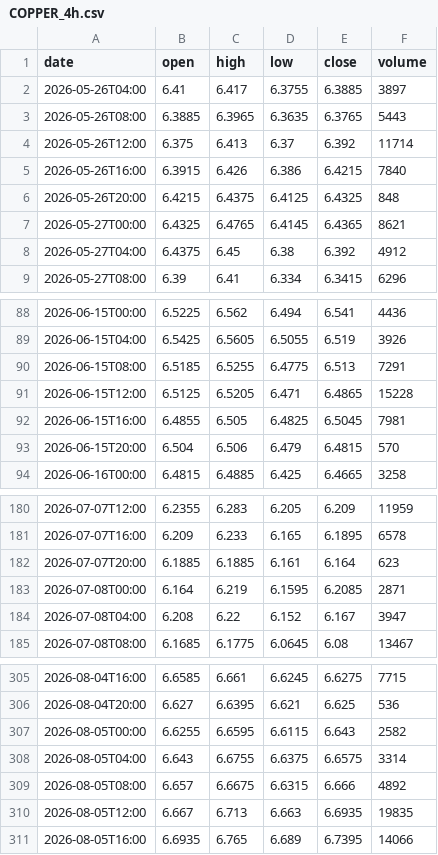
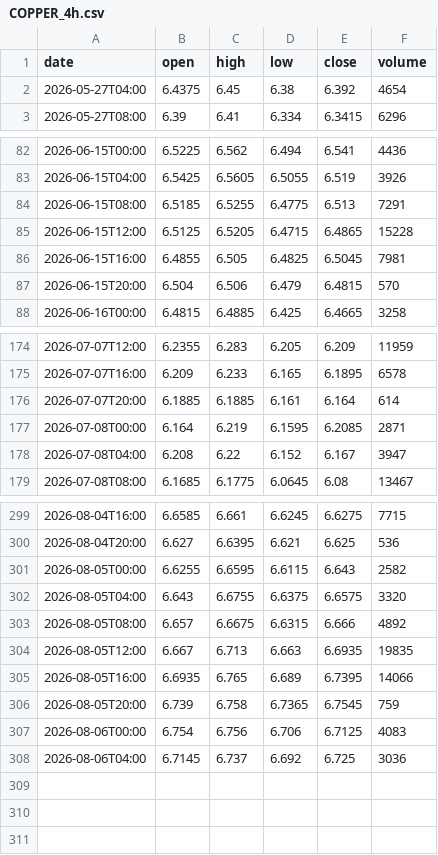
Before and after one commit to pantlinardatos/market-data-mirror, a CSV file: data/COPPER_4h.csv, drawn as a sheet; only a part is shown, gaps mark what is left out.

```diff
--- a/data/COPPER_4h.csv
+++ b/data/COPPER_4h.csv
@@ -1,9 +1,3 @@
 date,open,high,low,close,volume
-2026-05-26T04:00,6.41,6.417,6.3755,6.3885,3897
-2026-05-26T08:00,6.3885,6.3965,6.3635,6.3765,5443
-2026-05-26T12:00,6.375,6.413,6.37,6.392,11714
-2026-05-26T16:00,6.3915,6.426,6.386,6.4215,7840
-2026-05-26T20:00,6.4215,6.4375,6.4125,6.4325,848
-2026-05-27T00:00,6.4325,6.4765,6.4145,6.4365,8621
-2026-05-27T04:00,6.4375,6.45,6.38,6.392,4912
+2026-05-27T04:00,6.4375,6.45,6.38,6.392,4654
 2026-05-27T08:00,6.39,6.41,6.334,6.3415,6296
@@ -90,3 +84,3 @@ date,open,high,low,close,volume
 2026-06-15T08:00,6.5185,6.5255,6.4775,6.513,7291
-2026-06-15T12:00,6.5125,6.5205,6.471,6.4865,15228
+2026-06-15T12:00,6.5125,6.5205,6.4715,6.4865,15228
 2026-06-15T16:00,6.4855,6.505,6.4825,6.5045,7981
@@ -181,3 +175,3 @@ date,open,high,low,close,volume
 2026-07-07T16:00,6.209,6.233,6.165,6.1895,6578
-2026-07-07T20:00,6.1885,6.1885,6.161,6.164,623
+2026-07-07T20:00,6.1885,6.1885,6.161,6.164,614
 2026-07-08T00:00,6.164,6.219,6.1595,6.2085,2871
@@ -307,3 +301,3 @@ date,open,high,low,close,volume
 2026-08-05T00:00,6.6255,6.6595,6.6115,6.643,2582
-2026-08-05T04:00,6.643,6.6755,6.6375,6.6575,3314
+2026-08-05T04:00,6.643,6.6755,6.6375,6.6575,3320
 2026-08-05T08:00,6.657,6.6675,6.6315,6.666,4892
@@ -311 +305,4 @@ date,open,high,low,close,volume
 2026-08-05T16:00,6.6935,6.765,6.689,6.7395,14066
+2026-08-05T20:00,6.739,6.758,6.7365,6.7545,759
+2026-08-06T00:00,6.754,6.756,6.706,6.7125,4083
+2026-08-06T04:00,6.7145,6.737,6.692,6.725,3036
```
Also changed, not shown: data/BRENT_4h.csv, data/BTC_1d.csv, 45 other files.
